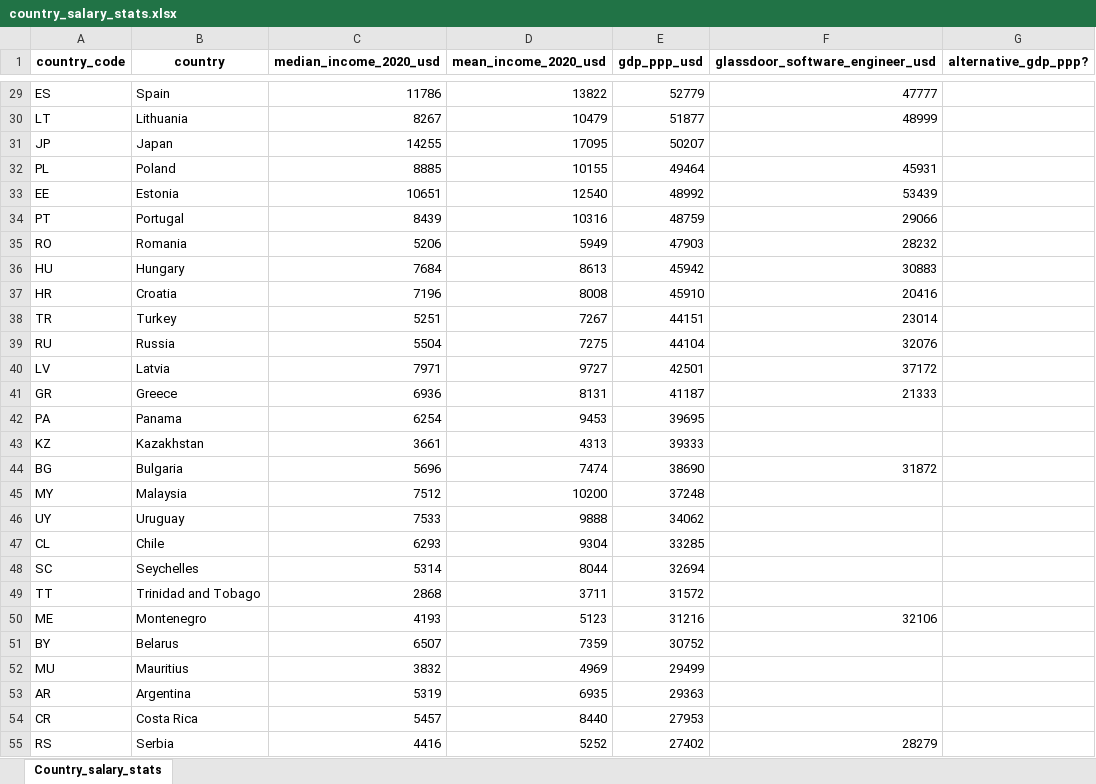
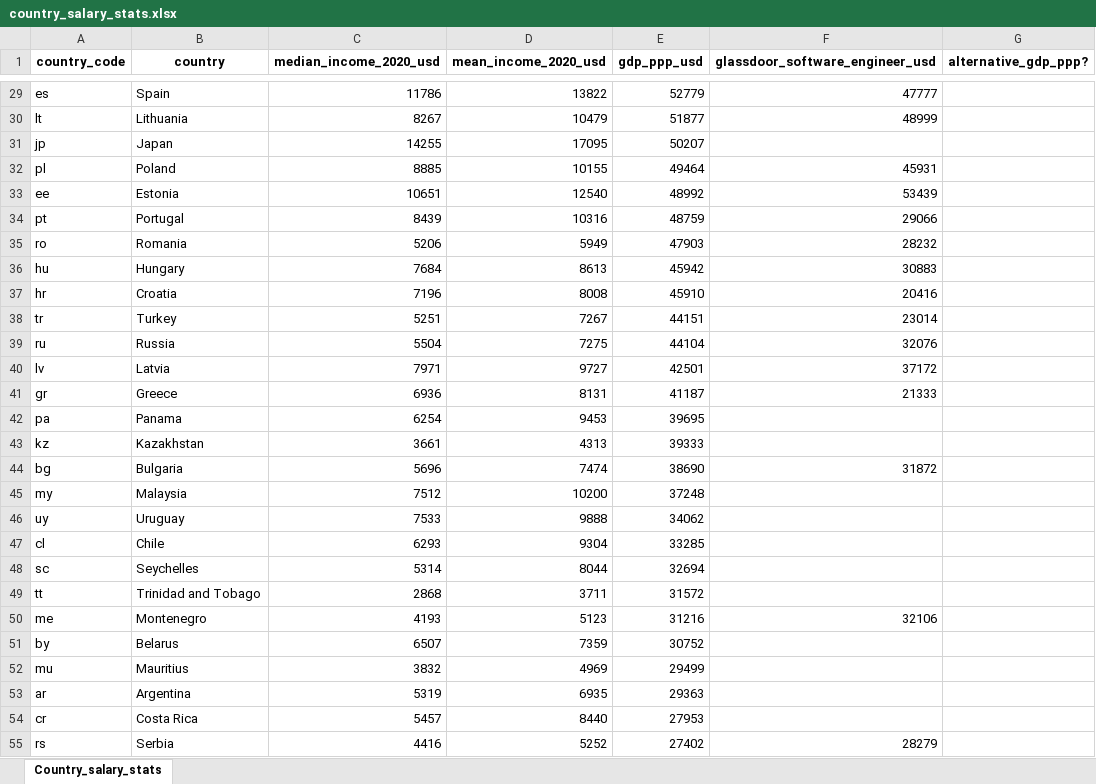
Before and after one commit to Viktor-Soltesz/salary-survey-analysis, an Excel workbook: data/world_economic_indices/country_salary_stats.xlsx, sheet Country_salary_stats, drawn as a sheet; only a part is shown, gaps mark what is left out; values as stored, in another font and other column widths than the file's, no borders; the diff covers the shown part only; the diff names each change by its address in the sheet, - before the commit and + after, or states it on an @@ line.

```diff
--- a/data/world_economic_indices/country_salary_stats.xlsx (sheet Country_salary_stats)
+++ b/data/world_economic_indices/country_salary_stats.xlsx (sheet Country_salary_stats)
-A29 (country_code): ES
+A29 (country_code): es
-A30 (country_code): LT
+A30 (country_code): lt
-A31 (country_code): JP
+A31 (country_code): jp
-A32 (country_code): PL
+A32 (country_code): pl
-A33 (country_code): EE
+A33 (country_code): ee
-A34 (country_code): PT
+A34 (country_code): pt
-A35 (country_code): RO
+A35 (country_code): ro
-A36 (country_code): HU
+A36 (country_code): hu
-A37 (country_code): HR
+A37 (country_code): hr
-A38 (country_code): TR
+A38 (country_code): tr
-A39 (country_code): RU
+A39 (country_code): ru
-A40 (country_code): LV
+A40 (country_code): lv
-A41 (country_code): GR
+A41 (country_code): gr
-A42 (country_code): PA
+A42 (country_code): pa
-A43 (country_code): KZ
+A43 (country_code): kz
-A44 (country_code): BG
+A44 (country_code): bg
-A45 (country_code): MY
+A45 (country_code): my
-A46 (country_code): UY
+A46 (country_code): uy
-A47 (country_code): CL
+A47 (country_code): cl
-A48 (country_code): SC
+A48 (country_code): sc
-A49 (country_code): TT
+A49 (country_code): tt
-A50 (country_code): ME
+A50 (country_code): me
-A51 (country_code): BY
+A51 (country_code): by
-A52 (country_code): MU
+A52 (country_code): mu
-A53 (country_code): AR
+A53 (country_code): ar
-A54 (country_code): CR
+A54 (country_code): cr
-A55 (country_code): RS
+A55 (country_code): rs
```
Also changed, not shown: 138 edited cells elsewhere in this sheet, 16 other files.
